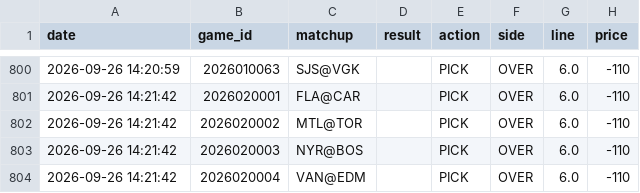
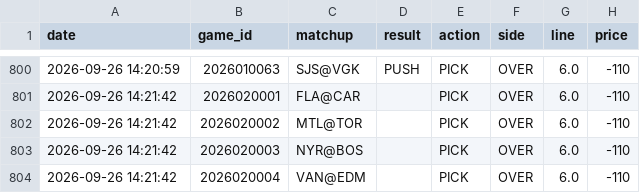
Before and after one commit to kirbypuckett031460-web/nhl, a CSV file: bets_log.csv, drawn as a sheet; only a part is shown, gaps mark what is left out; the diff covers the shown part only; the diff names each change by its address in the sheet, - before the commit and + after, or states it on an @@ line.

```diff
--- a/bets_log.csv
+++ b/bets_log.csv
-D800 (result): (empty)
+D800 (result): PUSH
```
Also changed, not shown: 4 added rows and 63 edited cells elsewhere in this file, 2 other files.
